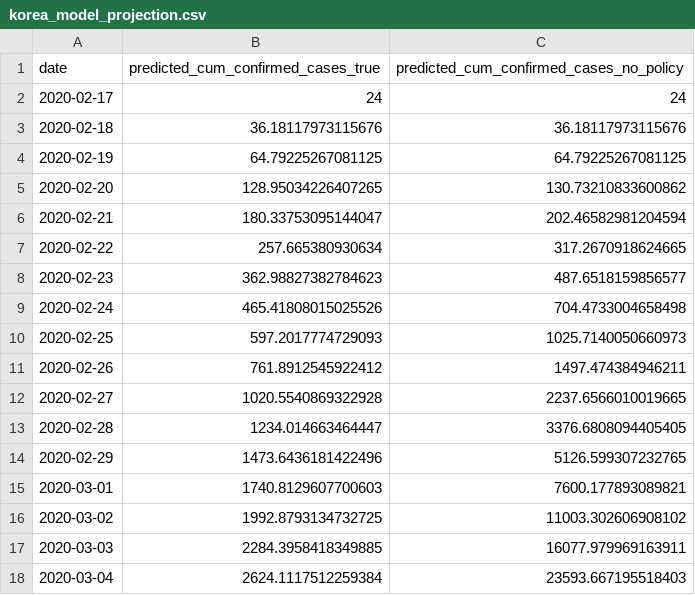
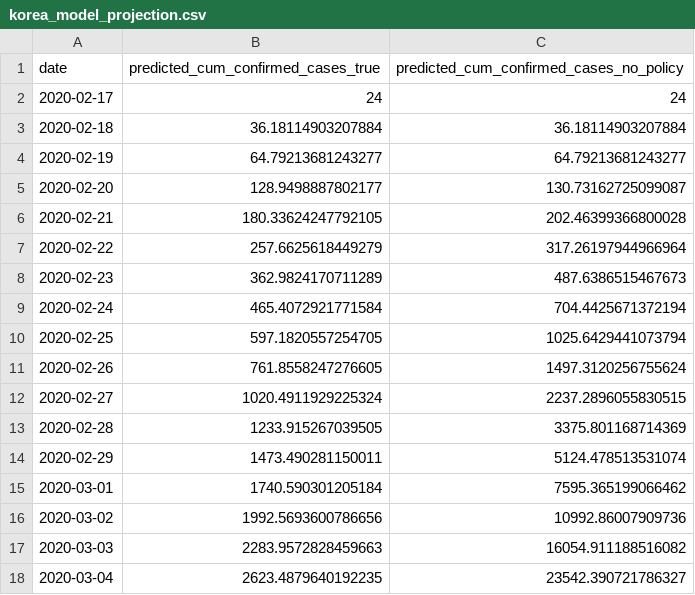
Before and after one commit to Global-Policy-Lab/gpl-covid, a CSV file: models/projections/korea_model_projection.csv, drawn as a sheet; only a part is shown; the diff covers the shown part only.

Commit message:
Add IFR sensitivity (#257)
* update projection code

* run fig4 pipeline

* tidy up

* remove setwd

* dont save html table

* update fig4 source data

* add gt package

* remove russell download from readme

Co-authored-by: Ian Bolliger <bolliger@berkeley.edu>

```diff
--- a/models/projections/korea_model_projection.csv
+++ b/models/projections/korea_model_projection.csv
@@ -2,17 +2,17 @@ date,predicted_cum_confirmed_cases_true,predicted_cum_confirmed_cases_no_policy
 2020-02-17,24,24
-2020-02-18,36.18117973115676,36.18117973115676
-2020-02-19,64.79225267081125,64.79225267081125
-2020-02-20,128.95034226407265,130.73210833600862
-2020-02-21,180.33753095144047,202.46582981204594
-2020-02-22,257.665380930634,317.2670918624665
-2020-02-23,362.98827382784623,487.6518159856577
-2020-02-24,465.41808015025526,704.4733004658498
-2020-02-25,597.2017774729093,1025.7140050660973
-2020-02-26,761.8912545922412,1497.474384946211
-2020-02-27,1020.5540869322928,2237.6566010019665
-2020-02-28,1234.014663464447,3376.6808094405405
-2020-02-29,1473.6436181422496,5126.599307232765
-2020-03-01,1740.8129607700603,7600.177893089821
-2020-03-02,1992.8793134732725,11003.302606908102
-2020-03-03,2284.3958418349885,16077.979969163911
-2020-03-04,2624.1117512259384,23593.667195518403
+2020-02-18,36.18114903207884,36.18114903207884
+2020-02-19,64.79213681243277,64.79213681243277
+2020-02-20,128.9498887802177,130.73162725099087
+2020-02-21,180.33624247792105,202.46399366800028
+2020-02-22,257.6625618449279,317.26197944966964
+2020-02-23,362.9824170711289,487.6386515467673
+2020-02-24,465.4072921771584,704.4425671372194
+2020-02-25,597.1820557254705,1025.6429441073794
+2020-02-26,761.8558247276605,1497.3120256755624
+2020-02-27,1020.4911929225324,2237.2896055830515
+2020-02-28,1233.915267039505,3375.801168714369
+2020-02-29,1473.490281150011,5124.478513531074
+2020-03-01,1740.590301205184,7595.365199066462
+2020-03-02,1992.5693600786656,10992.86007909736
+2020-03-03,2283.9572828459663,16054.911188516082
+2020-03-04,2623.4879640192235,23542.390721786327
```
Also changed, not shown: 66 edited cells elsewhere in this file, data/interim/multi_country/under_reporting.csv, models/projections/china_model_projection.csv, 18 other files.
